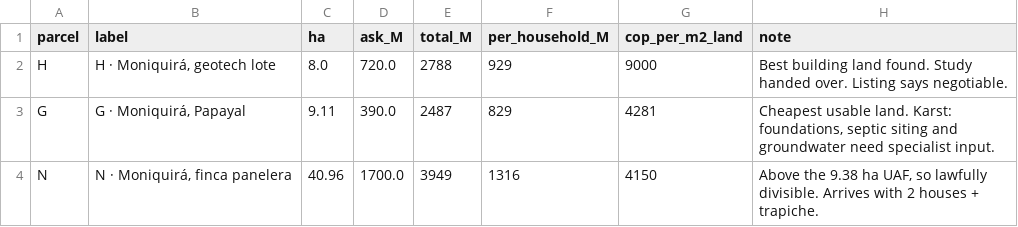
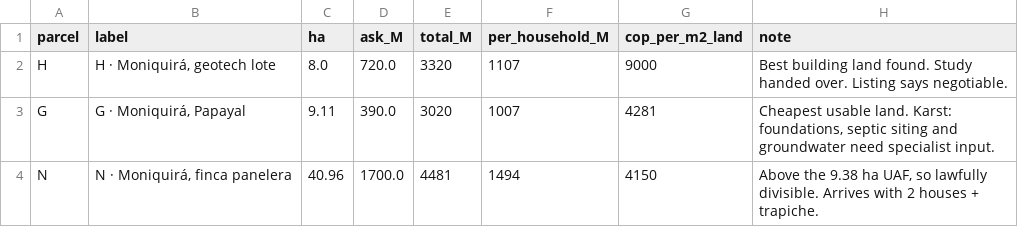
Before and after one commit to dballesteros7/retirement-hacienda, a CSV file: outputs/masterplan_summary.csv, drawn as a sheet.

```diff
--- a/outputs/masterplan_summary.csv
+++ b/outputs/masterplan_summary.csv
@@ -1,4 +1,4 @@
 parcel,label,ha,ask_M,total_M,per_household_M,cop_per_m2_land,note
-H,"H · Moniquirá, geotech lote",8.0,720.0,2788,929,9000,Best building land found. Study handed over. Listing says negotiable.
-G,"G · Moniquirá, Papayal",9.11,390.0,2487,829,4281,"Cheapest usable land. Karst: foundations, septic siting and groundwater need specialist input."
-N,"N · Moniquirá, finca panelera",40.96,1700.0,3949,1316,4150,"Above the 9.38 ha UAF, so lawfully divisible. Arrives with 2 houses + trapiche."
+H,"H · Moniquirá, geotech lote",8.0,720.0,3320,1107,9000,Best building land found. Study handed over. Listing says negotiable.
+G,"G · Moniquirá, Papayal",9.11,390.0,3020,1007,4281,"Cheapest usable land. Karst: foundations, septic siting and groundwater need specialist input."
+N,"N · Moniquirá, finca panelera",40.96,1700.0,4481,1494,4150,"Above the 9.38 ha UAF, so lawfully divisible. Arrives with 2 houses + trapiche."
```
Also changed, not shown: outputs/masterplan_budget_G.csv, outputs/masterplan_budget_H.csv, 13 other files.
